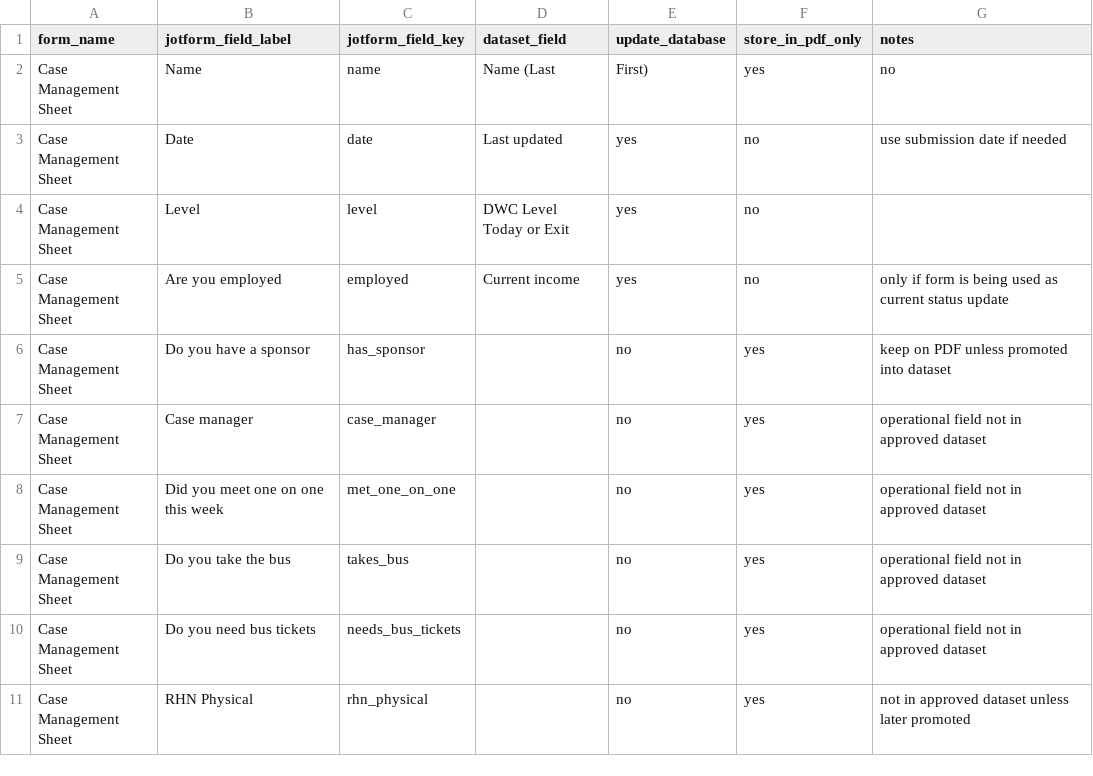
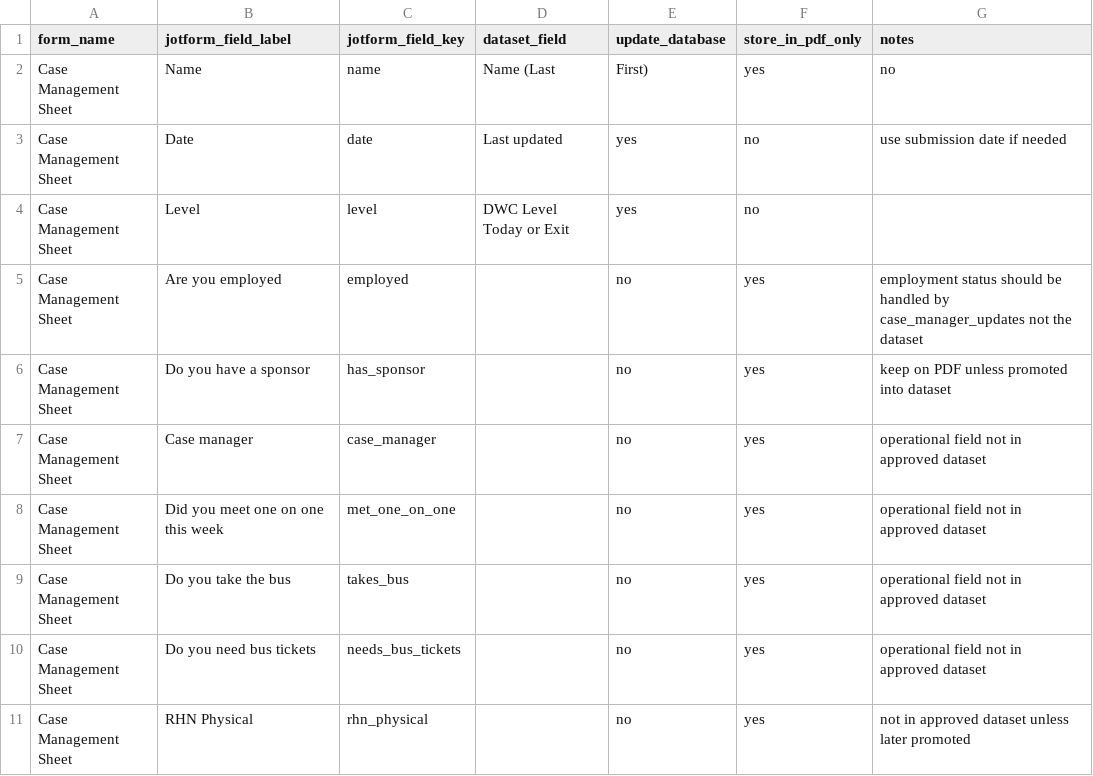
Before and after one commit to Jack409M/shelter-kiosk, a CSV file: docs/dwc_jotform_to_dataset_mapping.csv, drawn as a sheet; only a part is shown.

Commit message:
Update dwc_jotform_to_dataset_mapping.csv

```diff
--- a/docs/dwc_jotform_to_dataset_mapping.csv
+++ b/docs/dwc_jotform_to_dataset_mapping.csv
@@ -4,3 +4,3 @@ Case Management Sheet,Date,date,Last updated,yes,no,use submission date if neede
 Case Management Sheet,Level,level,DWC Level Today or Exit,yes,no,
-Case Management Sheet,Are you employed,employed,Current income,yes,no,only if form is being used as current status update
+Case Management Sheet,Are you employed,employed,,no,yes,employment status should be handled by case_manager_updates not the dataset
 Case Management Sheet,Do you have a sponsor,has_sponsor,,no,yes,keep on PDF unless promoted into dataset
```
